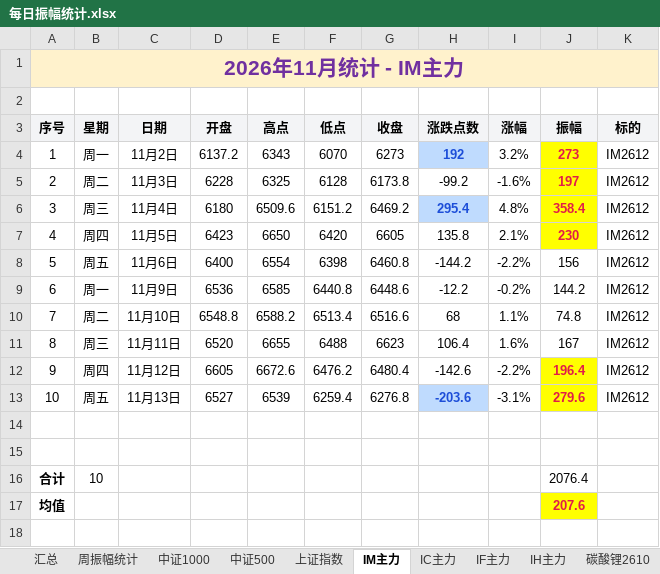
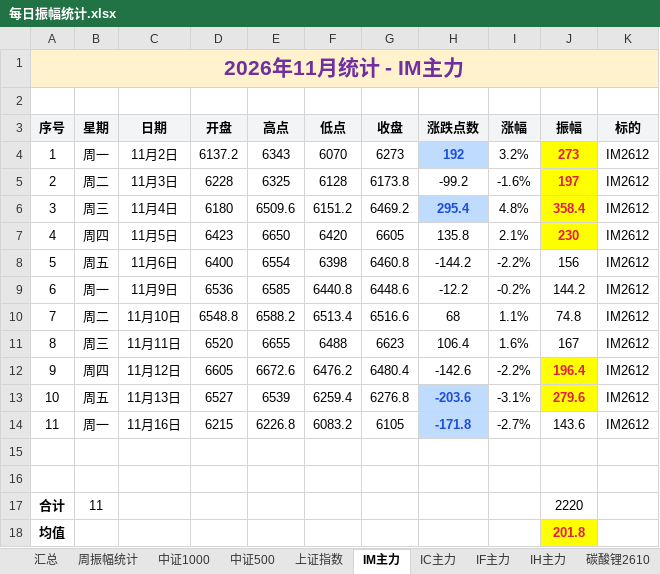
Before and after one commit to iputao-design/futures-amplitude-web, an Excel workbook: 每日振幅统计.xlsx, sheet IM主力, drawn as a sheet; values as stored, in another font and other column widths than the file's, no borders; removed rows and columns are numbered as before the commit, all else as after; the diff names each change by its address in the sheet, - before the commit and + after, or states it on an @@ line.

```diff
--- a/每日振幅统计.xlsx (sheet IM主力)
+++ b/每日振幅统计.xlsx (sheet IM主力)
+row 14: 11 | 周一 | 11月16日 | 6215 | 6226.8 | 6083.2 | 6105 | -171.8 | -2.7% | 143.6 | IM2612
-row 16: 合计 | 10 |  |  |  |  |  |  |  | 2076.4
+row 17: 合计 | 11 |  |  |  |  |  |  |  | 2220
-J18 (振幅): 207.6
+J18 (振幅): 201.8
```
Also changed, not shown: sheet 汇总, sheet 周振幅统计, sheet IC主力, formulas that keep their value, 每日振幅统计_2026.xlsx, 5 other files.
